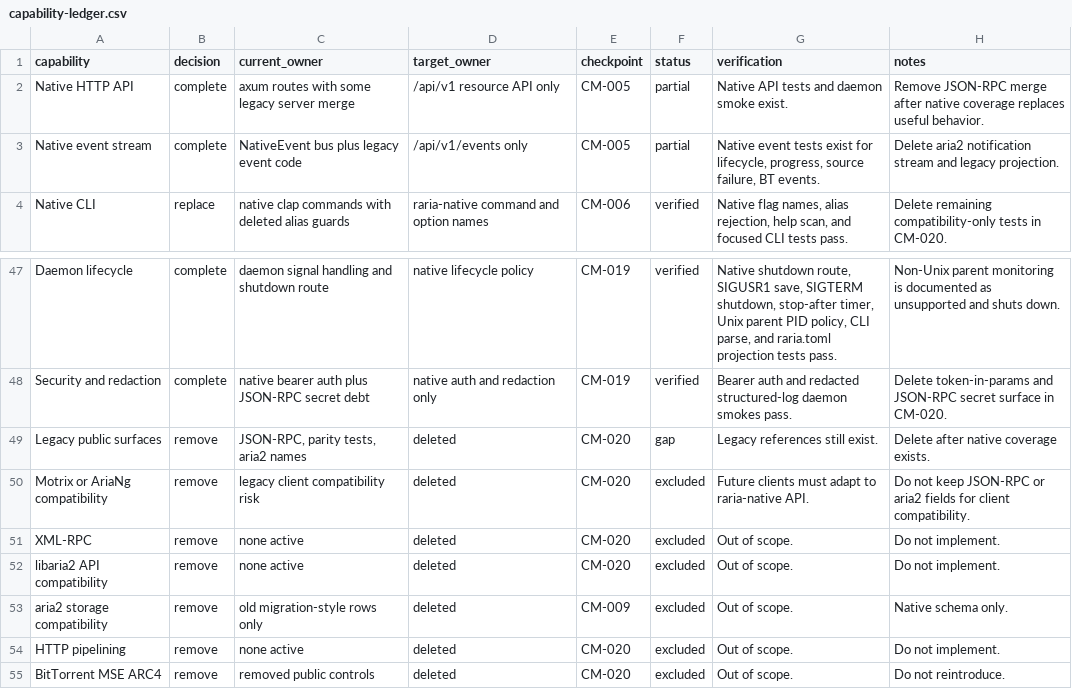
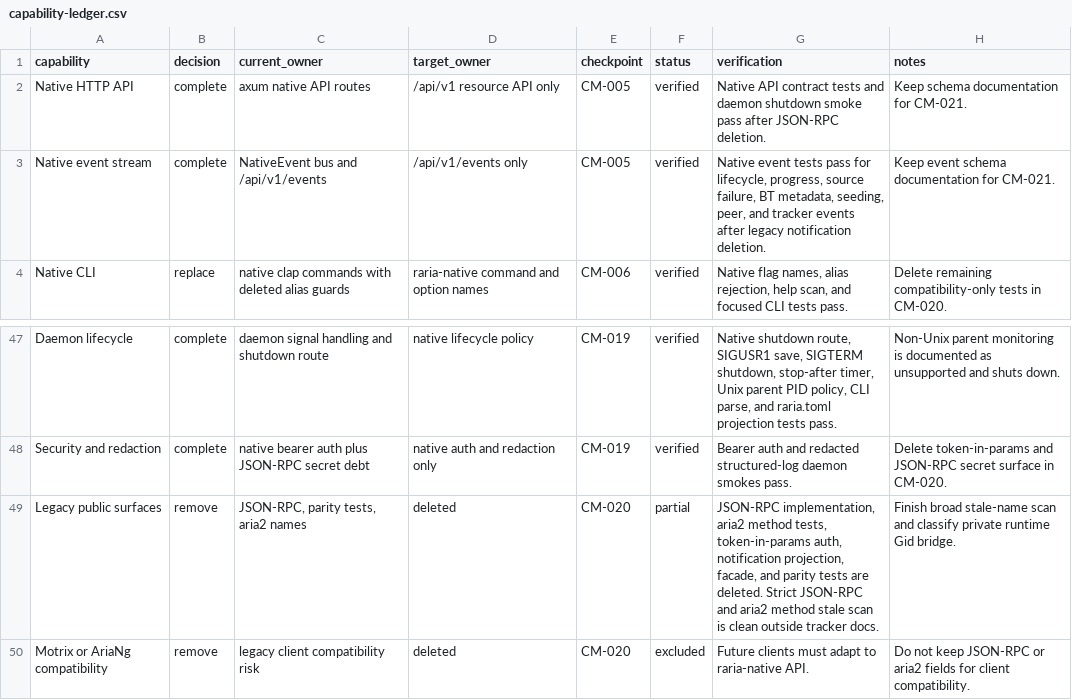
Before and after one commit to AnInsomniacy/raria, a CSV file: docs/core-modernization/capability-ledger.csv, drawn as a sheet; only a part is shown, gaps mark what is left out; the shorter side is filled out with more unchanged rows.

```diff
--- a/docs/core-modernization/capability-ledger.csv
+++ b/docs/core-modernization/capability-ledger.csv
@@ -1,4 +1,4 @@
 capability,decision,current_owner,target_owner,checkpoint,status,verification,notes
-Native HTTP API,complete,"axum routes with some legacy server merge","/api/v1 resource API only",CM-005,partial,"Native API tests and daemon smoke exist.","Remove JSON-RPC merge after native coverage replaces useful behavior."
-Native event stream,complete,"NativeEvent bus plus legacy event code","/api/v1/events only",CM-005,partial,"Native event tests exist for lifecycle, progress, source failure, BT events.","Delete aria2 notification stream and legacy projection."
+Native HTTP API,complete,"axum native API routes","/api/v1 resource API only",CM-005,verified,"Native API contract tests and daemon shutdown smoke pass after JSON-RPC deletion.","Keep schema documentation for CM-021."
+Native event stream,complete,"NativeEvent bus and /api/v1/events","/api/v1/events only",CM-005,verified,"Native event tests pass for lifecycle, progress, source failure, BT metadata, seeding, peer, and tracker events after legacy notification deletion.","Keep event schema documentation for CM-021."
 Native CLI,replace,"native clap commands with deleted alias guards","raria-native command and option names",CM-006,verified,"Native flag names, alias rejection, help scan, and focused CLI tests pass.","Delete remaining compatibility-only tests in CM-020."
@@ -48,3 +48,3 @@ Daemon lifecycle,complete,"daemon signal handling and shutdown route","native li
 Security and redaction,complete,"native bearer auth plus JSON-RPC secret debt","native auth and redaction only",CM-019,verified,"Bearer auth and redacted structured-log daemon smokes pass.","Delete token-in-params and JSON-RPC secret surface in CM-020."
-Legacy public surfaces,remove,"JSON-RPC, parity tests, aria2 names","deleted",CM-020,gap,"Legacy references still exist.","Delete after native coverage exists."
+Legacy public surfaces,remove,"JSON-RPC, parity tests, aria2 names","deleted",CM-020,partial,"JSON-RPC implementation, aria2 method tests, token-in-params auth, notification projection, facade, and parity tests are deleted. Strict JSON-RPC and aria2 method stale scan is clean outside tracker docs.","Finish broad stale-name scan and classify private runtime Gid bridge."
 Motrix or AriaNg compatibility,remove,"legacy client compatibility risk","deleted",CM-020,excluded,"Future clients must adapt to raria-native API.","Do not keep JSON-RPC or aria2 fields for client compatibility."
```
Also changed, not shown: docs/core-modernization/checkpoints/CM-020-legacy-deletion.csv, docs/core-modernization/dependency-ledger.csv, 38 other files.
